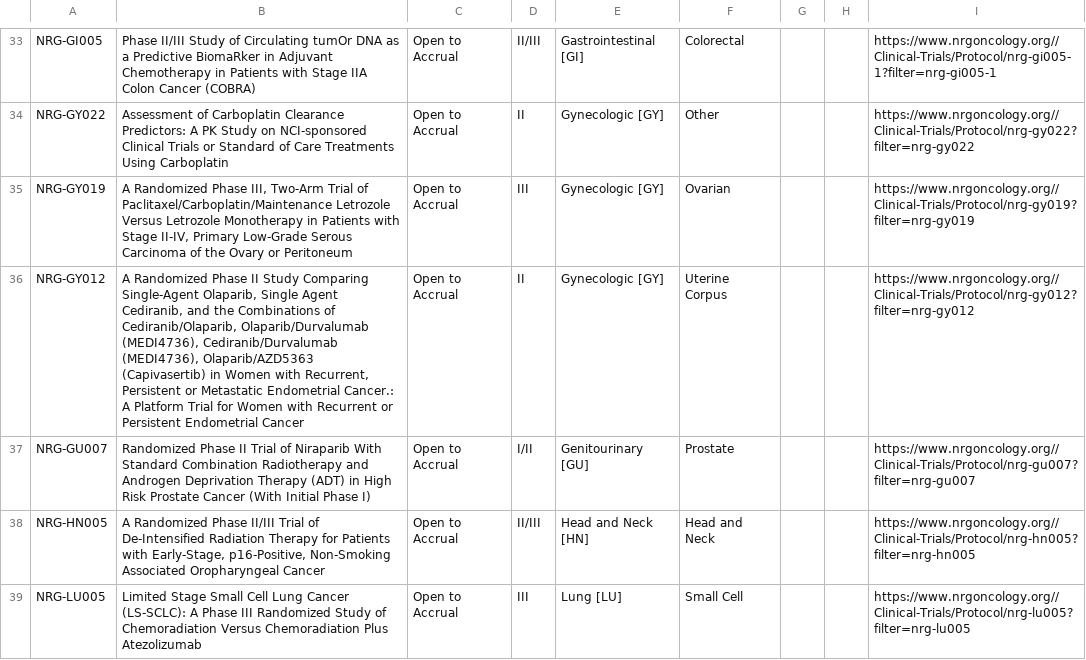
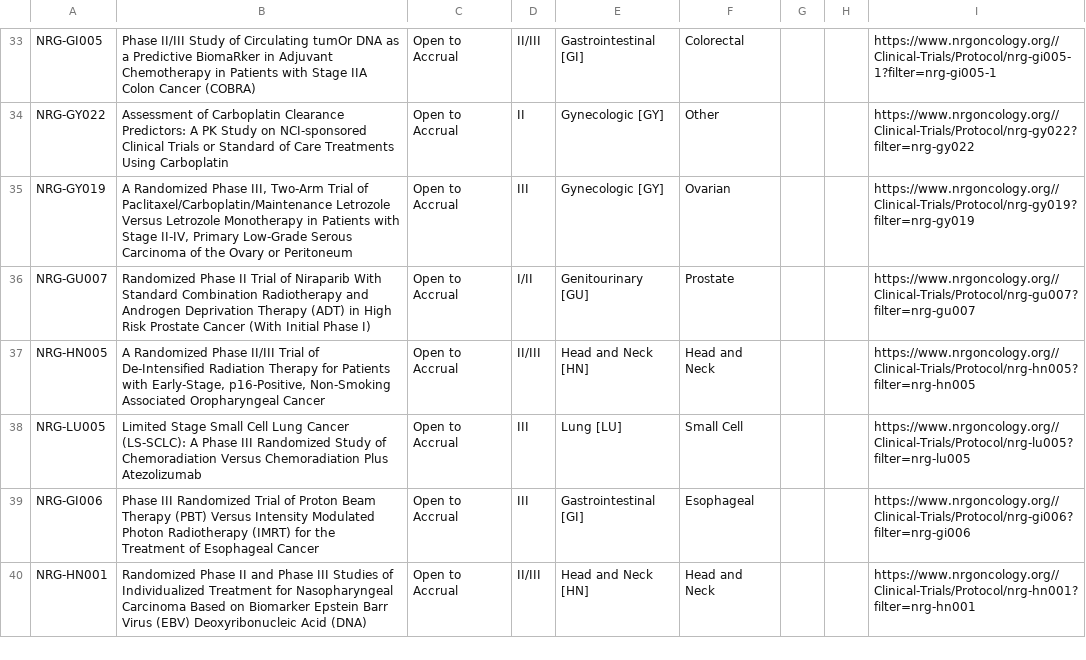
Before and after one commit to bbennett80/nrg_oncology, a CSV file: NRG_open_trials.csv, drawn as a sheet; only a part is shown, gaps mark what is left out; the shorter side is filled out with more unchanged rows; the diff names each change by its address in the sheet, - before the commit and + after, or states it on an @@ line.

```diff
--- a/NRG_open_trials.csv
+++ b/NRG_open_trials.csv
-row 36: NRG-GY012 | A Randomized Phase II Study Comparing Single-Agent Olaparib, Single Agent Cediranib, and the Combinations of Cediranib/Olaparib, Olaparib/Durvalumab (MEDI4736), Cediranib/Durvalumab (MEDI4736), Olaparib/AZD5363 (Capivasertib) in Women with Recurrent, Persistent or Metastatic Endometrial Cancer.: A Platform Trial for Women with Recurrent or Persistent Endometrial Cancer | Open to Accrual | II | Gynecologic [GY] | Uterine Corpus |  |  | https://www.nrgoncology.org//Clinical-Trials/Protocol/nrg-gy012?filter=nrg-gy012
```
Also changed, not shown: 1 other file.
